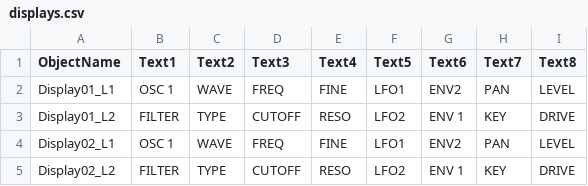
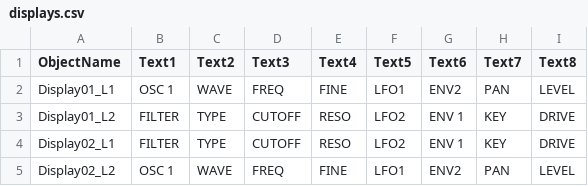
Before and after one commit to dwarfaparte/watson-threejs-synth, a CSV file: displays.csv, drawn as a sheet.

Commit message:
working on the two displays

```diff
--- a/displays.csv
+++ b/displays.csv
@@ -3,3 +3,3 @@ Display01_L1,OSC 1,WAVE,FREQ,FINE,LFO1,ENV2,PAN,LEVEL
 Display01_L2,FILTER,TYPE,CUTOFF,RESO,LFO2,ENV 1,KEY,DRIVE
-Display02_L1,OSC 1,WAVE,FREQ,FINE,LFO1,ENV2,PAN,LEVEL
-Display02_L2,FILTER,TYPE,CUTOFF,RESO,LFO2,ENV 1,KEY,DRIVE
+Display02_L1,FILTER,TYPE,CUTOFF,RESO,LFO2,ENV 1,KEY,DRIVE
+Display02_L2,OSC 1,WAVE,FREQ,FINE,LFO1,ENV2,PAN,LEVEL
```
Also changed, not shown: 4 other files.
